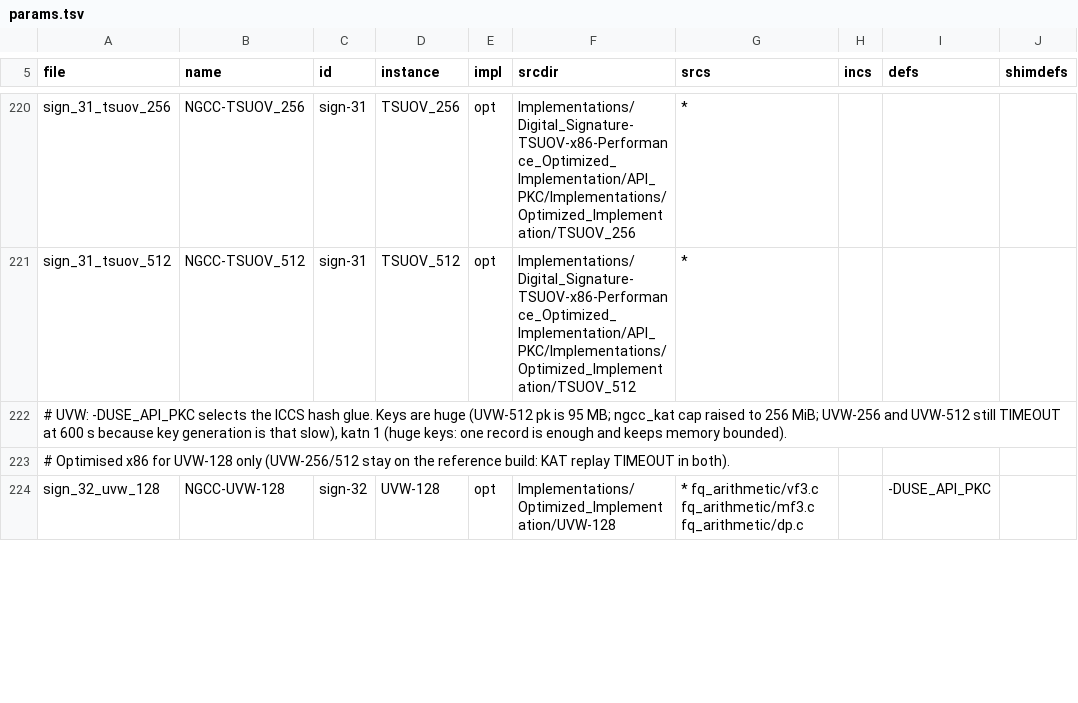
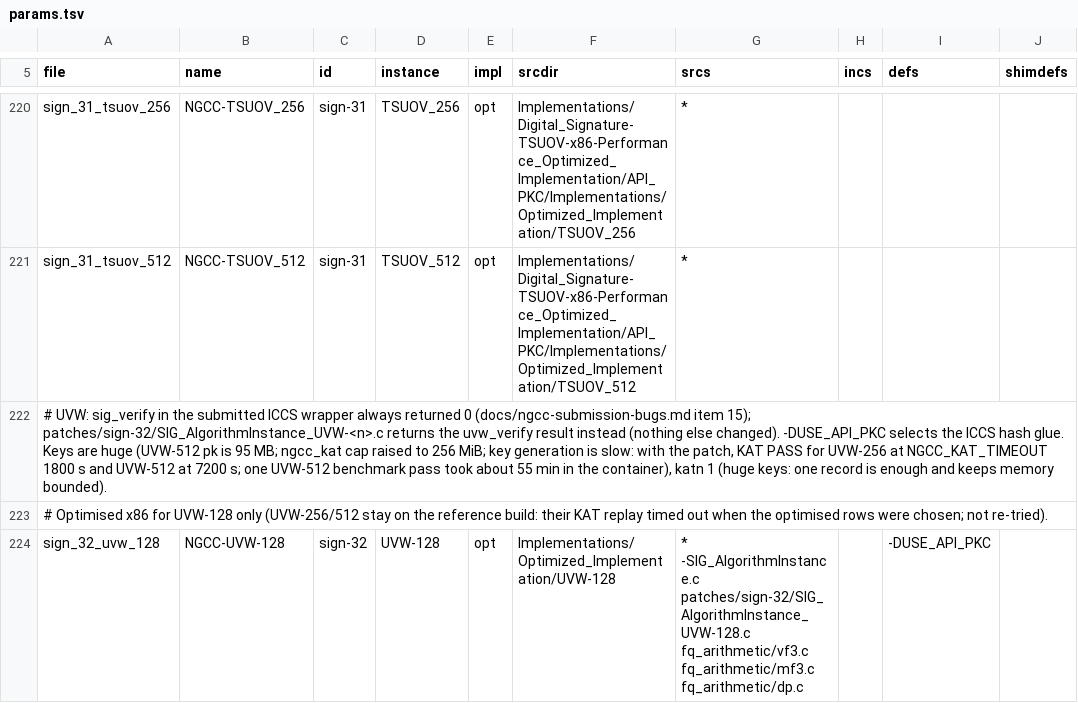
Before and after one commit to PQShield/nist-sigs-zoo, a TSV file: bench/schemes/ngcc/params.tsv, drawn as a sheet; only a part is shown, gaps mark what is left out; the diff covers the shown part only; the diff names each change by its address in the sheet, - before the commit and + after, or states it on an @@ line.

```diff
--- a/bench/schemes/ngcc/params.tsv
+++ b/bench/schemes/ngcc/params.tsv
-A222 (file): # UVW: -DUSE_API_PKC selects the ICCS hash glue. Keys are huge (UVW-512 pk is 95 MB; ngcc_kat cap raised to 256 MiB; UVW-256 and UVW-512 still TIMEOUT at 600 s because key generation is that slow), katn 1…
+A222 (file): # UVW: sig_verify in the submitted ICCS wrapper always returned 0 (docs/ngcc-submission-bugs.md item 15); patches/sign-32/SIG_AlgorithmInstance_UVW-<n>.c returns the uvw_verify result instead (nothing else changed). -DUSE_API_PKC selects the ICCS hash glue. Keys are huge (UVW-512 pk is 95 MB; ngcc_kat cap raised to 256 MiB; key generation is slow: with the patch, KAT PASS for UVW-256 at NGCC_KAT_TIMEOUT 1800 s and UVW-512 at 7200 s; one UVW-512 benchmark pass took about 55 min in the container), katn 1…
-A223 (file): …reference build: KAT replay TIMEOUT in both).
+A223 (file): …reference build: their KAT replay timed out when the optimised rows were chosen; not re-tried).
-G224 (srcs): * fq_arithmetic/vf3.c fq_arithmetic/mf3.c…
+G224 (srcs): * -SIG_AlgorithmInstance.c patches/sign-32/SIG_AlgorithmInstance_UVW-128.c fq_arithmetic/vf3.c fq_arithmetic/mf3.c…
```
Also changed, not shown: 5 edited cells elsewhere in this file, bench/schemes/ngcc/status.tsv, 4 other files.
